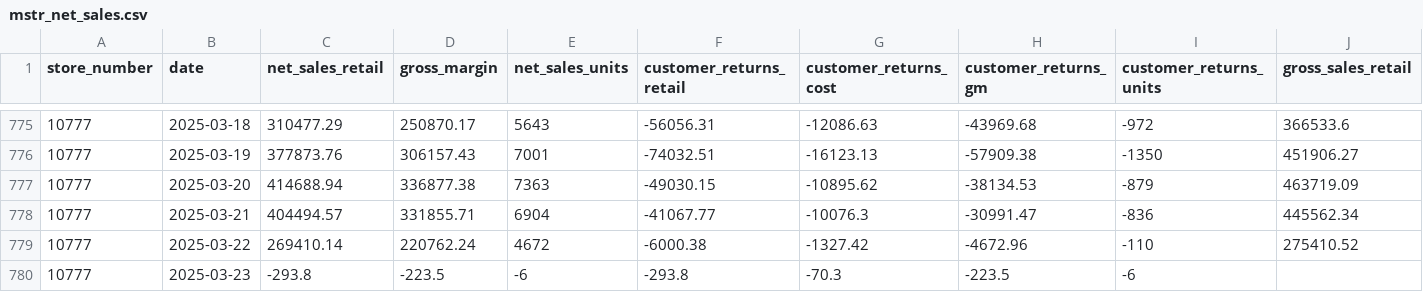
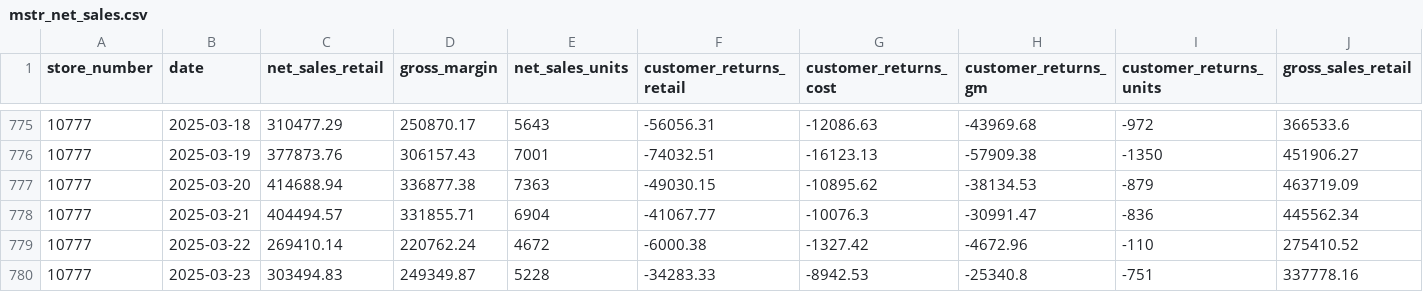
Before and after one commit to EdwardKing1701/tr_ecom_dbt, a CSV file: seeds/load/daily/mstr_net_sales.csv, drawn as a sheet; only a part is shown, gaps mark what is left out; the diff covers the shown part only; the diff names each change by its address in the sheet, - before the commit and + after, or states it on an @@ line.

```diff
--- a/seeds/load/daily/mstr_net_sales.csv
+++ b/seeds/load/daily/mstr_net_sales.csv
-C780 (net_sales_retail): -293.8
+C780 (net_sales_retail): 303494.83
-D780 (gross_margin): -223.5
+D780 (gross_margin): 249349.87
-E780 (net_sales_units): -6
+E780 (net_sales_units): 5228
-F780 (customer_returns_retail): -293.8
+F780 (customer_returns_retail): -34283.33
-G780 (customer_returns_cost): -70.3
+G780 (customer_returns_cost): -8942.53
-H780 (customer_returns_gm): -223.5
+H780 (customer_returns_gm): -25340.8
-I780 (customer_returns_units): -6
+I780 (customer_returns_units): -751
-J780 (gross_sales_retail): (empty)
+J780 (gross_sales_retail): 337778.16
```
Also changed, not shown: 2 edited cells elsewhere in this file, seeds/load/daily/ga_channels.csv, seeds/load/daily/ga_items.csv, 3 other files.
